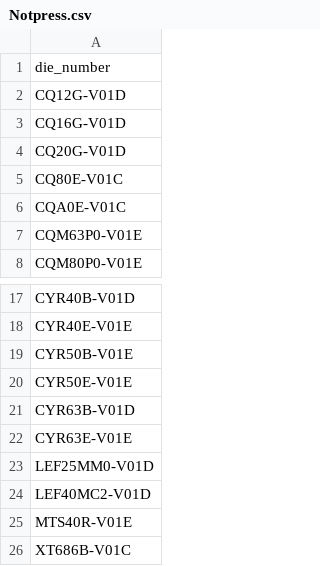
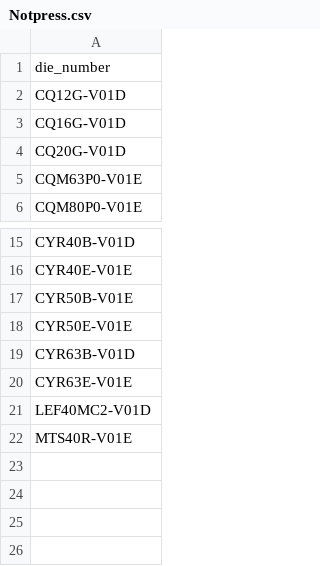
Before and after one commit to MVC0712/exd11, a CSV file: download/Notpress.csv, drawn as a sheet; only a part is shown, gaps mark what is left out.

Commit message:
Mea Pos Column to Row OK

```diff
--- a/download/Notpress.csv
+++ b/download/Notpress.csv
@@ -4,4 +4,2 @@ CQ16G-V01D
 CQ20G-V01D
-CQ80E-V01C
-CQA0E-V01C
 CQM63P0-V01E
@@ -22,5 +20,3 @@ CYR63B-V01D
 CYR63E-V01E
-LEF25MM0-V01D
 LEF40MC2-V01D
 MTS40R-V01E
-XT686B-V01C
```
Also changed, not shown: 4 other files.
